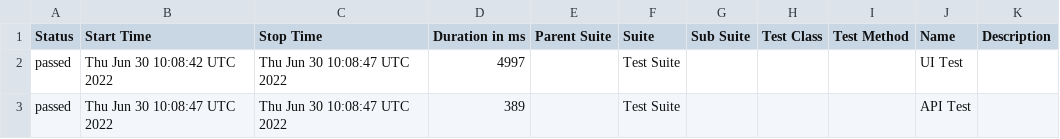
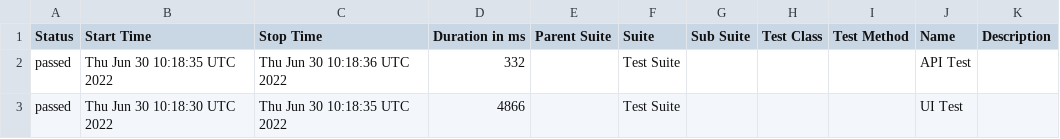
Before and after one commit to jeanljh/cypress-test, a CSV file: data/suites.csv, drawn as a sheet.

```diff
--- a/data/suites.csv
+++ b/data/suites.csv
@@ -1,3 +1,3 @@
 "Status","Start Time","Stop Time","Duration in ms","Parent Suite","Suite","Sub Suite","Test Class","Test Method","Name","Description"
-"passed","Thu Jun 30 10:08:42 UTC 2022","Thu Jun 30 10:08:47 UTC 2022","4997","","Test Suite","","","","UI Test",""
-"passed","Thu Jun 30 10:08:47 UTC 2022","Thu Jun 30 10:08:47 UTC 2022","389","","Test Suite","","","","API Test",""
+"passed","Thu Jun 30 10:18:35 UTC 2022","Thu Jun 30 10:18:36 UTC 2022","332","","Test Suite","","","","API Test",""
+"passed","Thu Jun 30 10:18:30 UTC 2022","Thu Jun 30 10:18:35 UTC 2022","4866","","Test Suite","","","","UI Test",""
```
Also changed, not shown: 15 other files.
